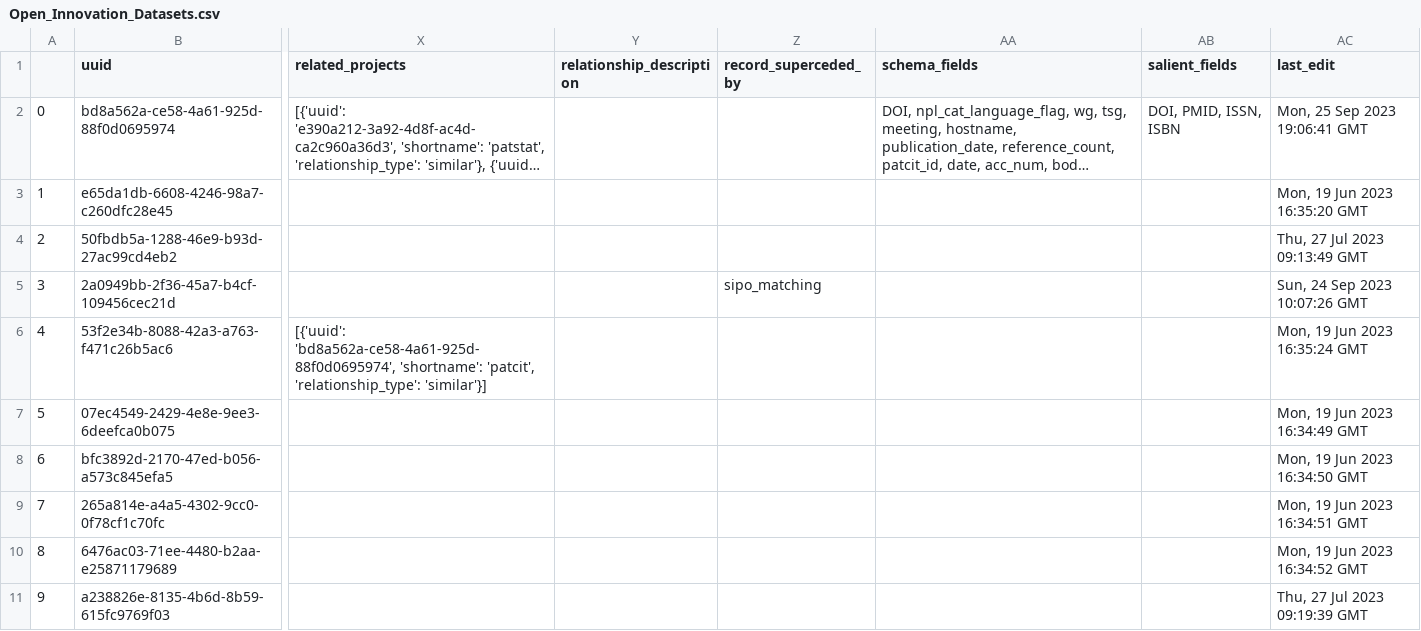
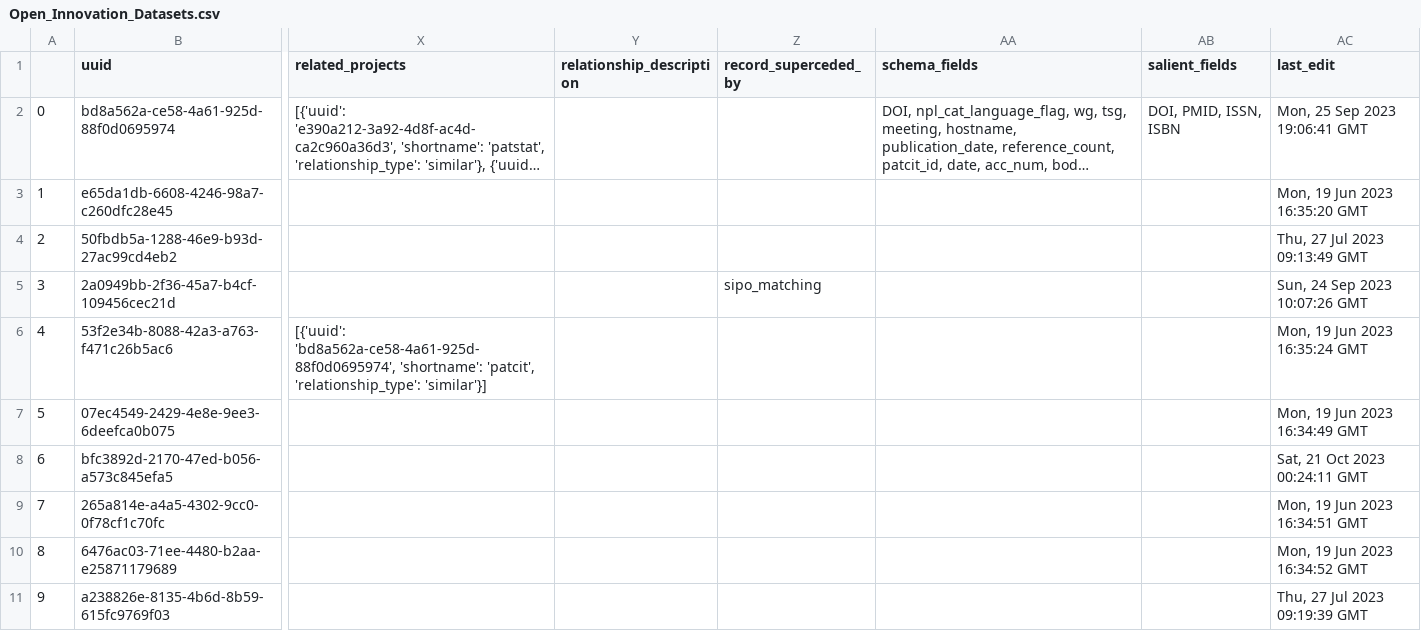
Before and after one commit to Innovation-Information-Initiative/Open-Innovation-Dataset-Index, a CSV file: index_archive/Open_Innovation_Datasets.csv, drawn as a sheet; only a part is shown, gaps mark what is left out; long unchanged cells end in …; the diff names each change by its address in the sheet, - before the commit and + after, or states it on an @@ line.

```diff
--- a/index_archive/Open_Innovation_Datasets.csv
+++ b/index_archive/Open_Innovation_Datasets.csv
-AC8 (last_edit): Mon, 19 Jun 2023 16:34:50 GMT
+AC8 (last_edit): Sat, 21 Oct 2023 00:24:11 GMT
```
Also changed, not shown: 1 other file.
